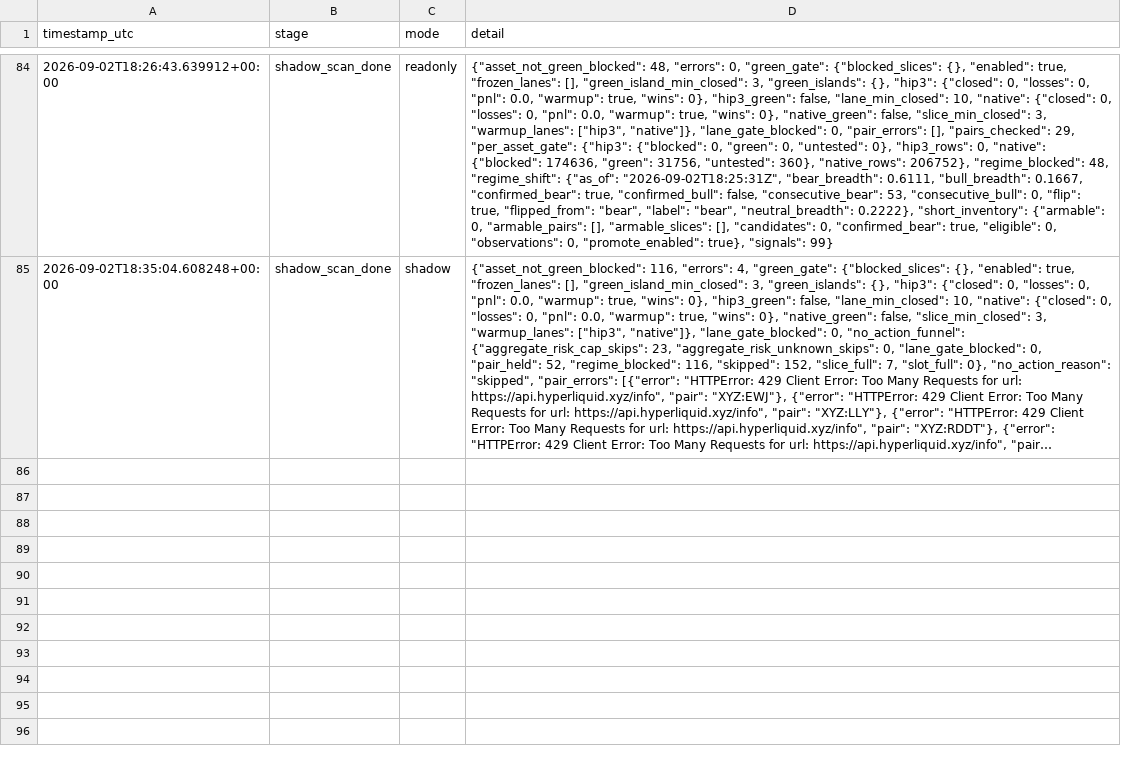
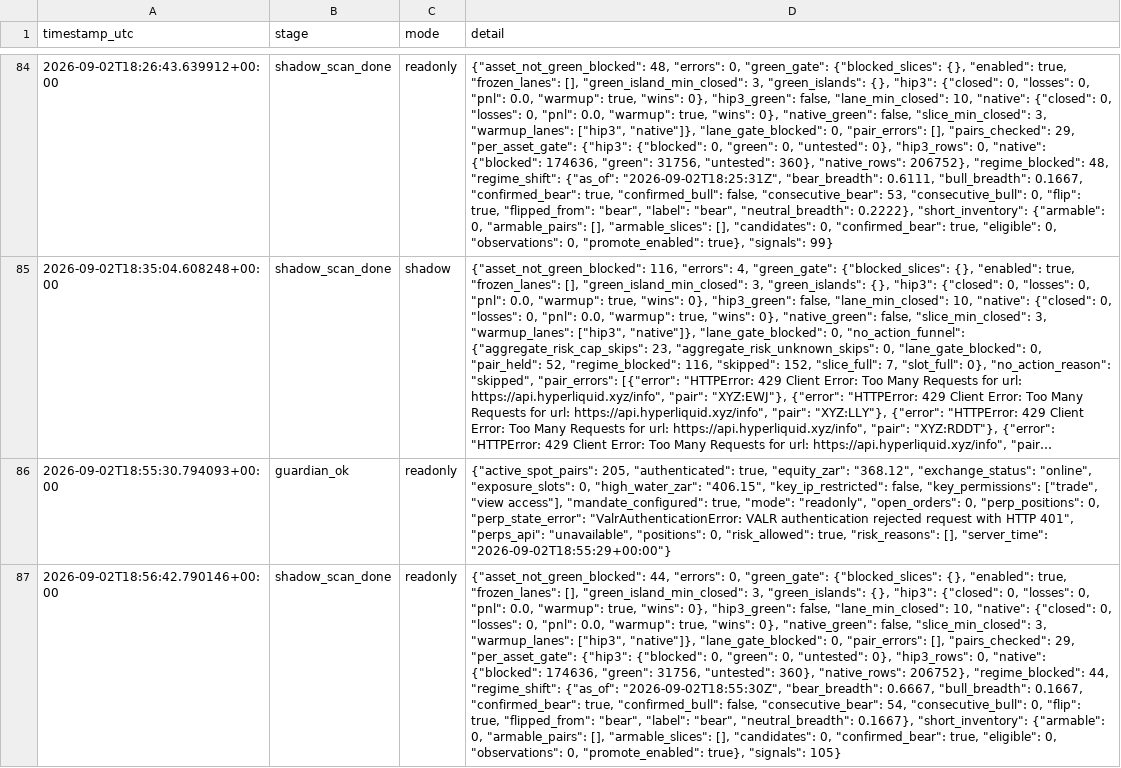
Before and after one commit to 6ixtyn9-sudo/Breakwater, a CSV file: localdata/status.csv, drawn as a sheet; only a part is shown, gaps mark what is left out; long unchanged cells end in …; the diff names each change by its address in the sheet, - before the commit and + after, or states it on an @@ line.

```diff
--- a/localdata/status.csv
+++ b/localdata/status.csv
+row 86: 2026-09-02T18:55:30.794093+00:00 | guardian_ok | readonly | {"active_spot_pairs": 205, "authenticated": true, "equity_zar": "368.12", "exchange_status": "online", "exposure_slots": 0, "high_water_zar": "406.15", "key_ip_restricted": false, "key_permissions": ["trade", "view access"], "mandate_configured": true, "mode": "readonly", "open_orders": 0, "perp_positions": 0, "perp_state_error": "ValrAuthenticationError: VALR authentication rejected request with HTTP 401", "perps_api": "unavailable", "positions": 0, "risk_allowed": true, "risk_reasons": [], "server_time": "2026-09-02T18:55:29+00:00"}
+row 87: 2026-09-02T18:56:42.790146+00:00 | shadow_scan_done | readonly | {"asset_not_green_blocked": 44, "errors": 0, "green_gate": {"blocked_slices": {}, "enabled": true, "frozen_lanes": [], "green_island_min_closed": 3, "green_islands": {}, "hip3": {"closed": 0, "losses": 0, "pnl": 0.0, "warmup": true, "wins": 0}, "hip3_green": false, "lane_min_closed": 10, "native": {"closed": 0, "losses": 0, "pnl": 0.0, "warmup": true, "wins": 0}, "native_green": false, "slice_min_closed": 3, "warmup_lanes": ["hip3", "native"]}, "lane_gate_blocked": 0, "pair_errors": [], "pairs_checked": 29, "per_asset_gate": {"hip3": {"blocked": 0, "green": 0, "untested": 0}, "hip3_rows": 0, "native": {"blocked": 174636, "green": 31756, "untested": 360}, "native_rows": 206752}, "regime_blocked": 44, "regime_shift": {"as_of": "2026-09-02T18:55:30Z", "bear_breadth": 0.6667, "bull_breadth": 0.1667, "confirmed_bear": true, "confirmed_bull": false, "consecutive_bear": 54, "consecutive_bull": 0, "flip": true, "flipped_from": "bear", "label": "bear", "neutral_breadth": 0.1667}, "short_inventory": {"armable": 0, "armable_pairs": [], "armable_slices": [], "candidates": 0, "confirmed_bear": true, "eligible": 0, "observations": 0, "promote_enabled": true}, "signals": 105}
```
